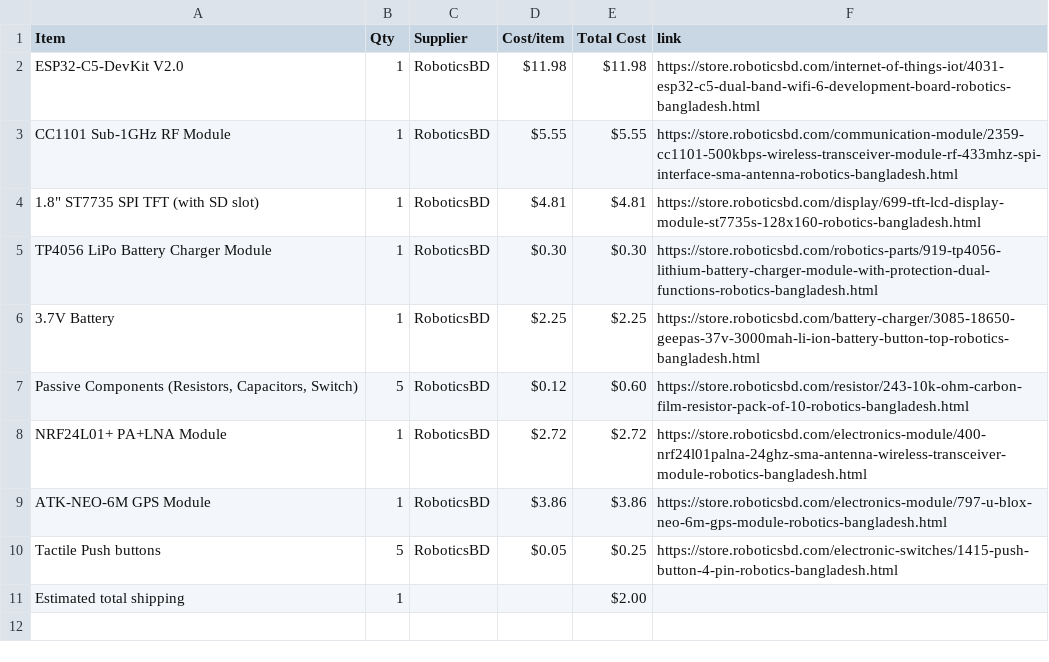
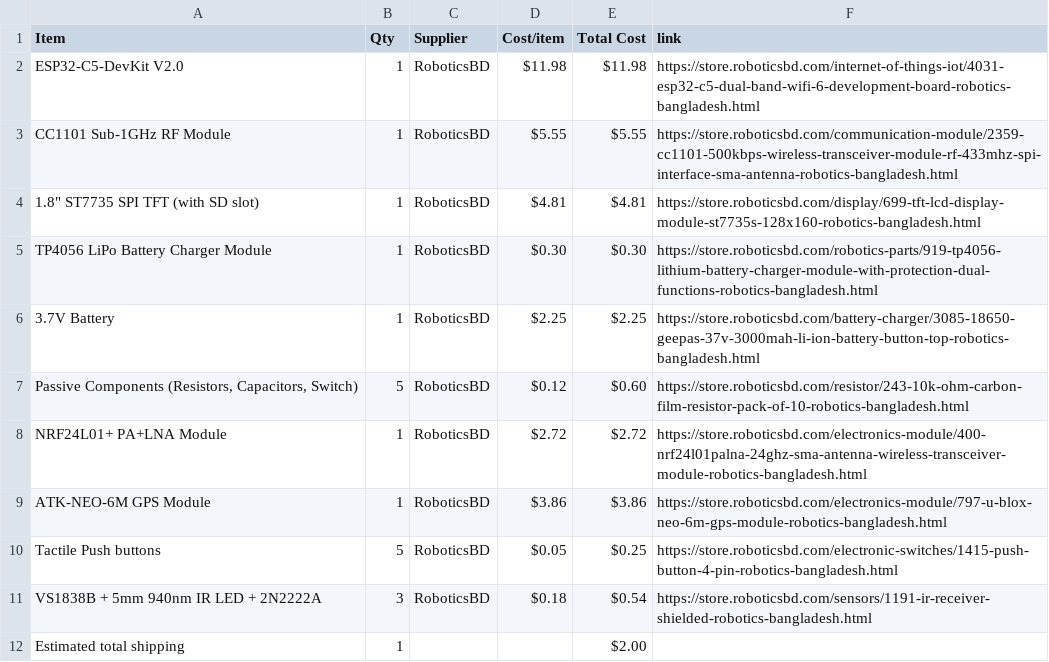
Before and after one commit to itsnobel/AeroDeck, a CSV file: BOM.csv, drawn as a sheet; the diff names each change by its address in the sheet, - before the commit and + after, or states it on an @@ line.

Commit message:
Sync AeroDeck from Half Life

```diff
--- a/BOM.csv
+++ b/BOM.csv
+row 11: VS1838B + 5mm 940nm IR LED + 2N2222A | 3 | RoboticsBD | $0.18 | $0.54 | https://store.roboticsbd.com/sensors/1191-ir-receiver-shielded-robotics-bangladesh.html
```
